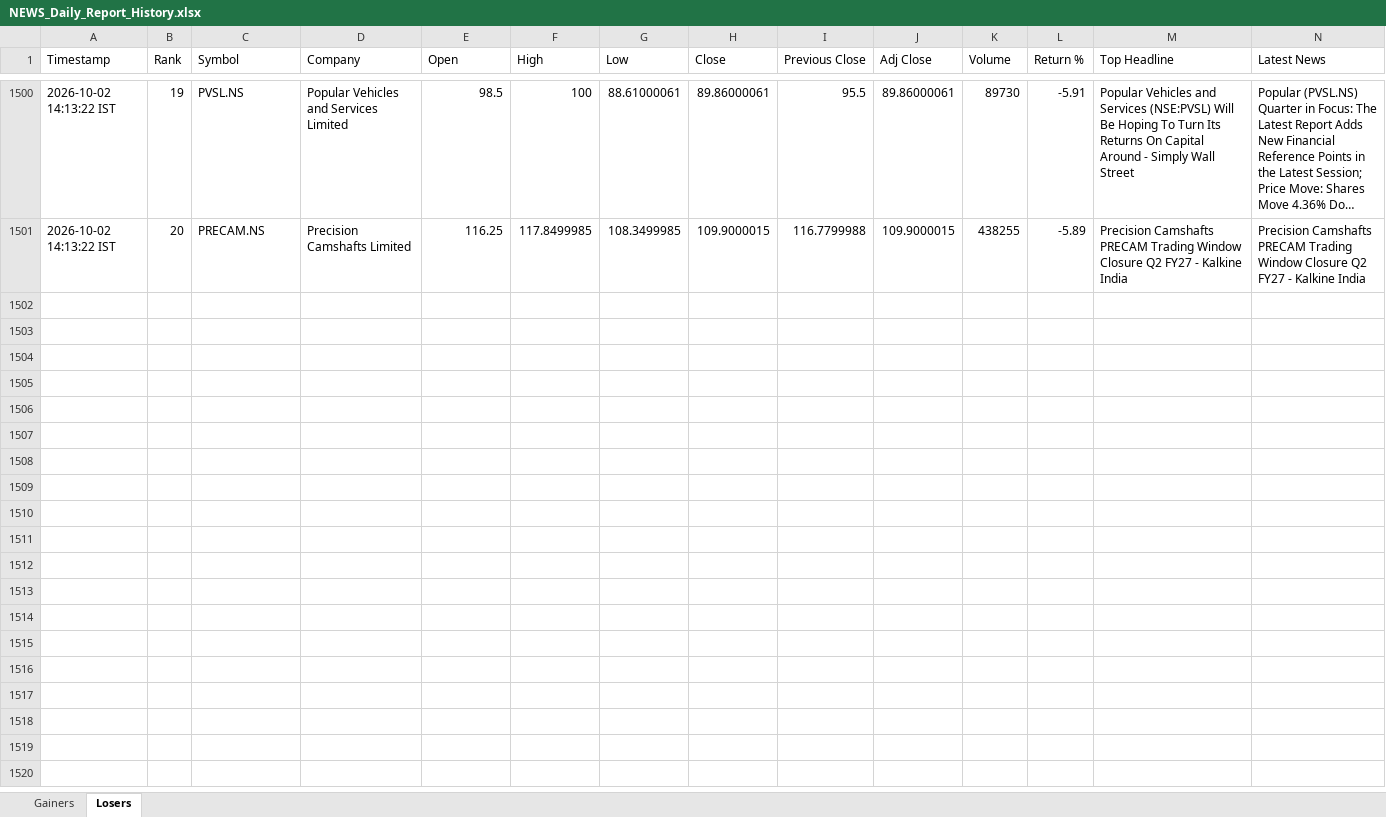
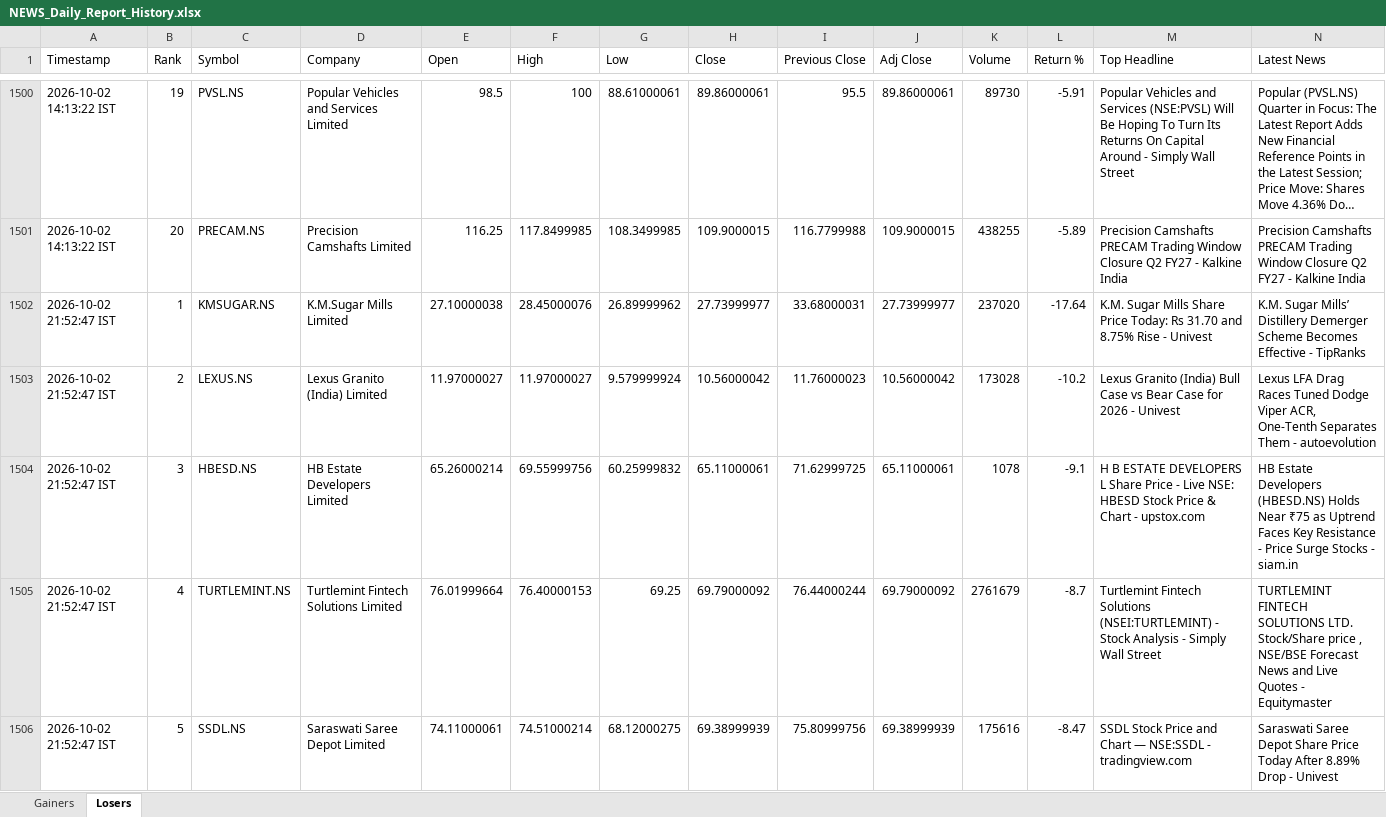
Before and after one commit to PavanSaiNekkala/News_Dividend_Fetcher, an Excel workbook: NEWS_Daily_Report/output/history/NEWS_Daily_Report_History.xlsx, sheet Losers, drawn as a sheet; only a part is shown, gaps mark what is left out; long unchanged cells end in …; values as stored, in another font and other column widths than the file's, no borders; rows hold the shown columns only; the diff covers the shown part only; the diff names each change by its address in the sheet, - before the commit and + after, or states it on an @@ line.

```diff
--- a/NEWS_Daily_Report/output/history/NEWS_Daily_Report_History.xlsx (sheet Losers)
+++ b/NEWS_Daily_Report/output/history/NEWS_Daily_Report_History.xlsx (sheet Losers)
+row 1502: 2026-10-02 21:52:47 IST | 1 | KMSUGAR.NS | K.M.Sugar Mills Limited | 27.10000038 | 28.45000076 | 26.89999962 | 27.73999977 | 33.68000031 | 27.73999977 | 237020 | -17.64 | K.M. Sugar Mills Share Price Today: Rs 31.70 and 8.75% Rise - Univest | K.M. Sugar Mills’ Distillery Demerger Scheme Becomes Effective - TipRanks
+row 1503: 2026-10-02 21:52:47 IST | 2 | LEXUS.NS | Lexus Granito (India) Limited | 11.97000027 | 11.97000027 | 9.579999924 | 10.56000042 | 11.76000023 | 10.56000042 | 173028 | -10.2 | Lexus Granito (India) Bull Case vs Bear Case for 2026 - Univest | Lexus LFA Drag Races Tuned Dodge Viper ACR, One-Tenth Separates Them - autoevolution
+row 1504: 2026-10-02 21:52:47 IST | 3 | HBESD.NS | HB Estate Developers Limited | 65.26000214 | 69.55999756 | 60.25999832 | 65.11000061 | 71.62999725 | 65.11000061 | 1078 | -9.1 | H B ESTATE DEVELOPERS L Share Price - Live NSE: HBESD Stock Price & Chart - upstox.com | HB Estate Developers (HBESD.NS) Holds Near ₹75 as Uptrend Faces Key Resistance - Price Surge Stocks - siam.in
+row 1505: 2026-10-02 21:52:47 IST | 4 | TURTLEMINT.NS | Turtlemint Fintech Solutions Limited | 76.01999664 | 76.40000153 | 69.25 | 69.79000092 | 76.44000244 | 69.79000092 | 2761679 | -8.7 | Turtlemint Fintech Solutions (NSEI:TURTLEMINT) - Stock Analysis - Simply Wall Street | TURTLEMINT FINTECH SOLUTIONS LTD. Stock/Share price , NSE/BSE Forecast News and Live Quotes - Equitymaster
+row 1506: 2026-10-02 21:52:47 IST | 5 | SSDL.NS | Saraswati Saree Depot Limited | 74.11000061 | 74.51000214 | 68.12000275 | 69.38999939 | 75.80999756 | 69.38999939 | 175616 | -8.47 | SSDL Stock Price and Chart — NSE:SSDL - tradingview.com | Saraswati Saree Depot Share Price Today After 8.89% Drop - Univest
```
Also changed, not shown: 15 added rows elsewhere in this sheet, sheet Gainers, NEWS_Daily_Report/output/latest/NEWS_Daily_Report.xlsx.
